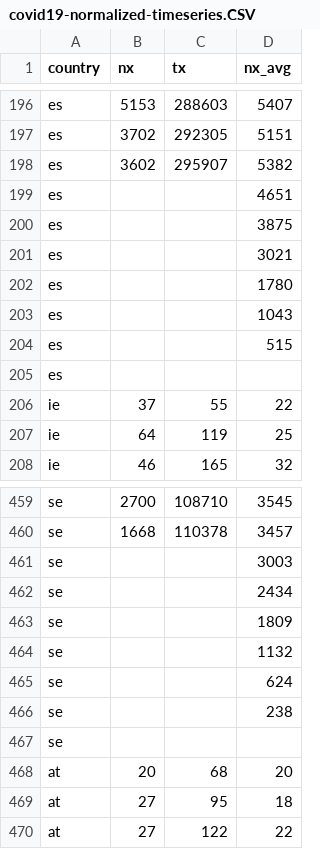
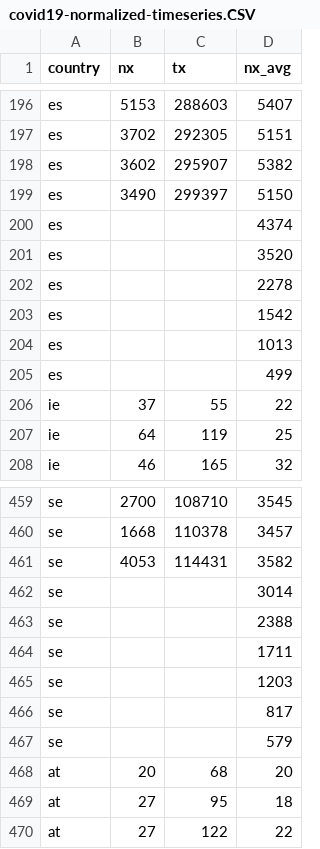
Before and after one commit to christophmoar/covid-19, a CSV file: dataset-01/covid19-normalized-timeseries.CSV, drawn as a sheet; only a part is shown, gaps mark what is left out; the diff covers the shown part only.

```diff
--- a/dataset-01/covid19-normalized-timeseries.CSV
+++ b/dataset-01/covid19-normalized-timeseries.CSV
@@ -198,9 +198,9 @@ es,3702,292305,5151
 es,3602,295907,5382
-es,,,4651
-es,,,3875
-es,,,3021
-es,,,1780
-es,,,1043
-es,,,515
-es,,,
+es,3490,299397,5150
+es,,,4374
+es,,,3520
+es,,,2278
+es,,,1542
+es,,,1013
+es,,,499
 ie,37,55,22
@@ -460,9 +460,9 @@ se,2700,108710,3545
 se,1668,110378,3457
-se,,,3003
-se,,,2434
-se,,,1809
-se,,,1132
-se,,,624
-se,,,238
-se,,,
+se,4053,114431,3582
+se,,,3014
+se,,,2388
+se,,,1711
+se,,,1203
+se,,,817
+se,,,579
 at,20,68,20
```
Also changed, not shown: 11 added rows and 11 removed rows elsewhere in this file, dataset-01/covid19-normalized-noheader.CSV, dataset-01/covid19-normalized.CSV, 4 other files.
